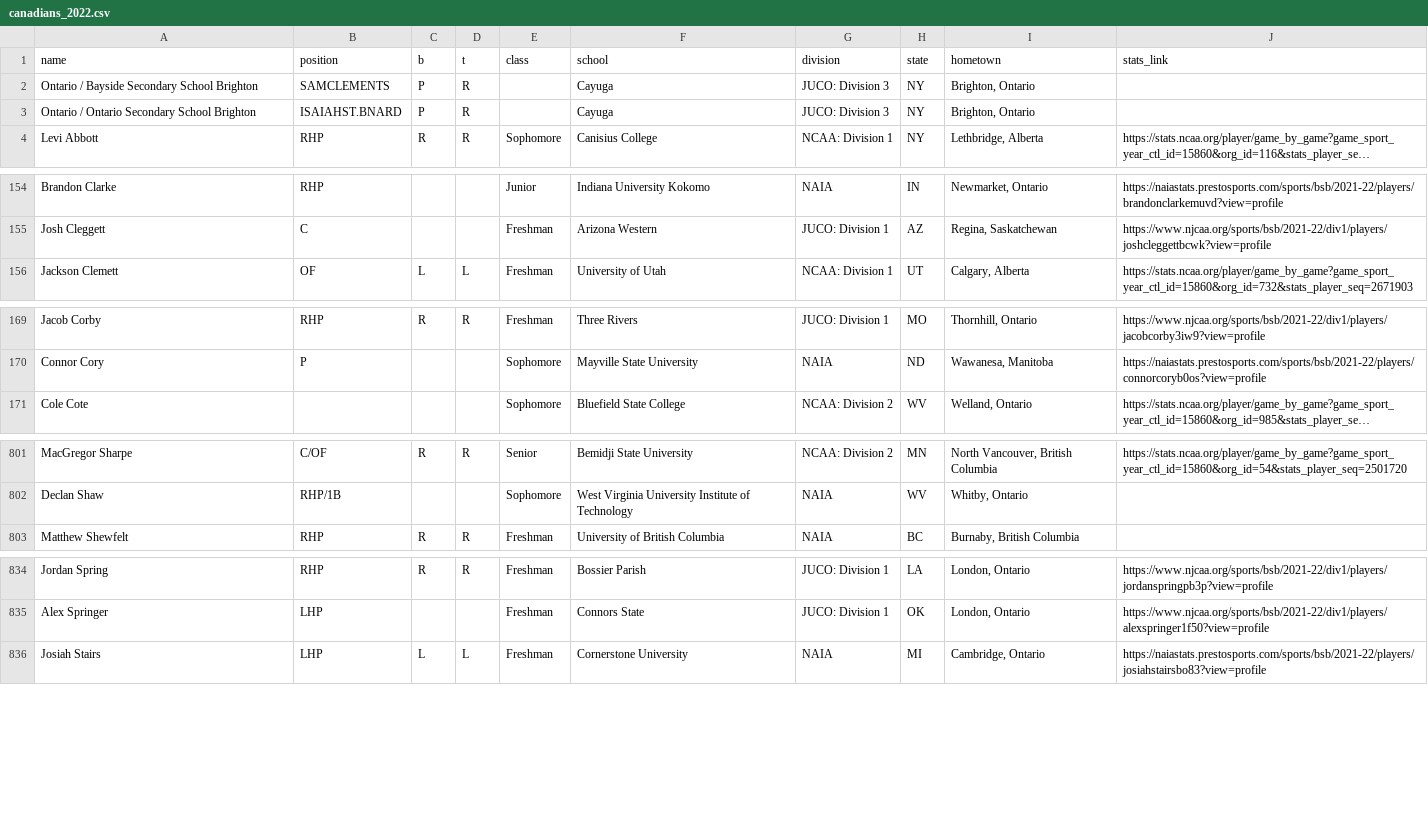
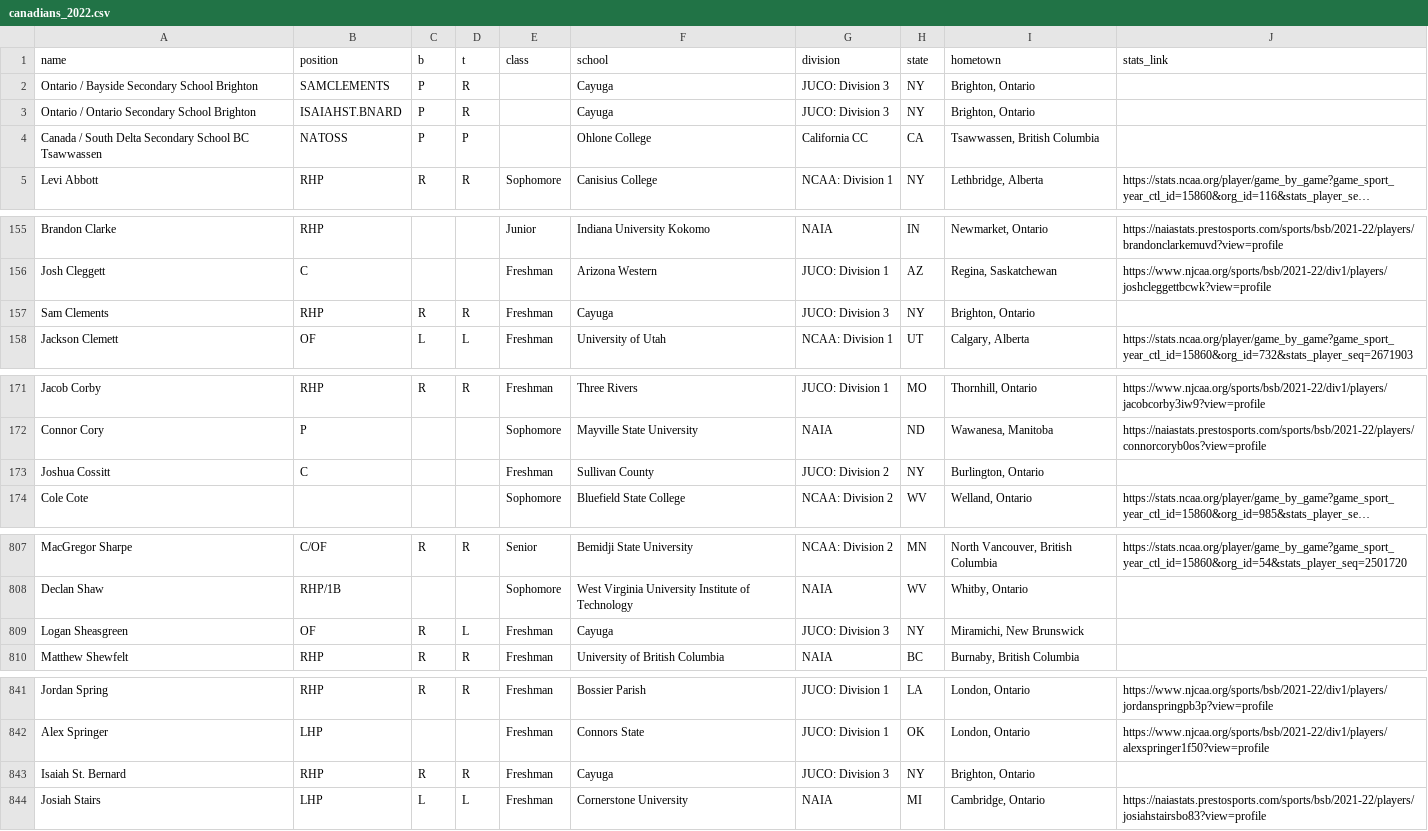
Before and after one commit to peteb206/canadians_in_college_baseball, a CSV file: canadians_2022.csv, drawn as a sheet; only a part is shown, gaps mark what is left out; long unchanged cells end in …; the diff covers the shown part only; the diff names each change by its address in the sheet, - before the commit and + after, or states it on an @@ line.

```diff
--- a/canadians_2022.csv
+++ b/canadians_2022.csv
+row 4: Canada / South Delta Secondary School BC Tsawwassen | NATOSS | P | P |  | Ohlone College | California CC | CA | Tsawwassen, British Columbia
+row 157: Sam Clements | RHP | R | R | Freshman | Cayuga | JUCO: Division 3 | NY | Brighton, Ontario
+row 173: Joshua Cossitt | C |  |  | Freshman | Sullivan County | JUCO: Division 2 | NY | Burlington, Ontario
+row 809: Logan Sheasgreen | OF | R | L | Freshman | Cayuga | JUCO: Division 3 | NY | Miramichi, New Brunswick
+row 843: Isaiah St. Bernard | RHP | R | R | Freshman | Cayuga | JUCO: Division 3 | NY | Brighton, Ontario
```
Also changed, not shown: 3 added rows elsewhere in this file, 1 other file.
